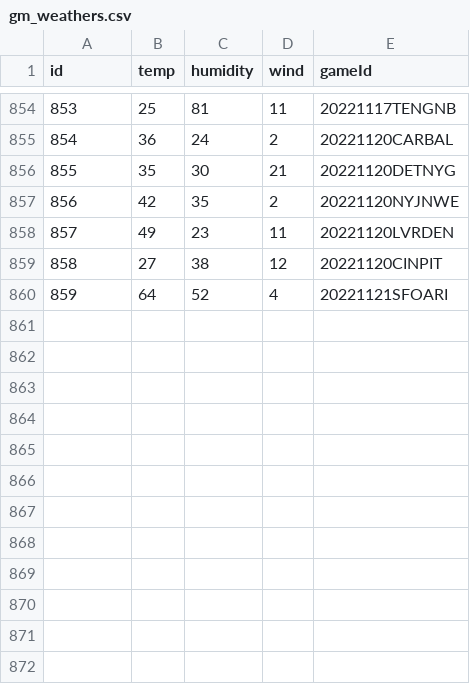
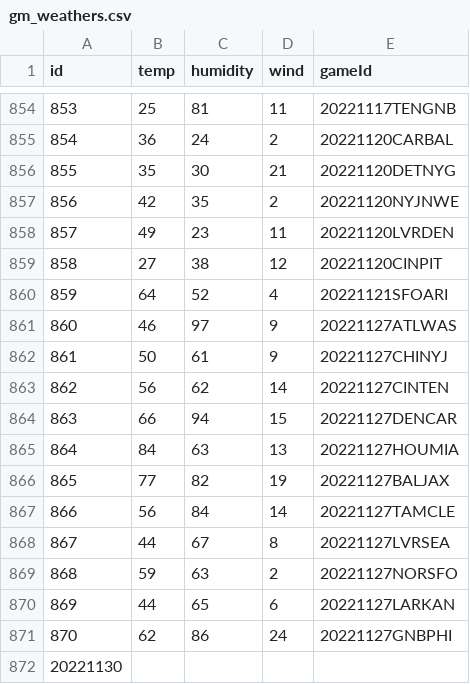
Before and after one commit to jamtbauc/nfl-scraper, a CSV file: boxscores/csv/gm_weathers.csv, drawn as a sheet; only a part is shown, gaps mark what is left out; the diff names each change by its address in the sheet, - before the commit and + after, or states it on an @@ line.

```diff
--- a/boxscores/csv/gm_weathers.csv
+++ b/boxscores/csv/gm_weathers.csv
+row 861: 860 | 46 | 97 | 9 | 20221127ATLWAS
+row 862: 861 | 50 | 61 | 9 | 20221127CHINYJ
+row 863: 862 | 56 | 62 | 14 | 20221127CINTEN
+row 864: 863 | 66 | 94 | 15 | 20221127DENCAR
+row 865: 864 | 84 | 63 | 13 | 20221127HOUMIA
+row 866: 865 | 77 | 82 | 19 | 20221127BALJAX
+row 867: 866 | 56 | 84 | 14 | 20221127TAMCLE
+row 868: 867 | 44 | 67 | 8 | 20221127LVRSEA
+row 869: 868 | 59 | 63 | 2 | 20221127NORSFO
+row 870: 869 | 44 | 65 | 6 | 20221127LARKAN
+row 871: 870 | 62 | 86 | 24 | 20221127GNBPHI
+row 872: 20221130
```
Also changed, not shown: boxscores/csv/games.csv, boxscores/csv/off_gms.csv, 11 other files.
